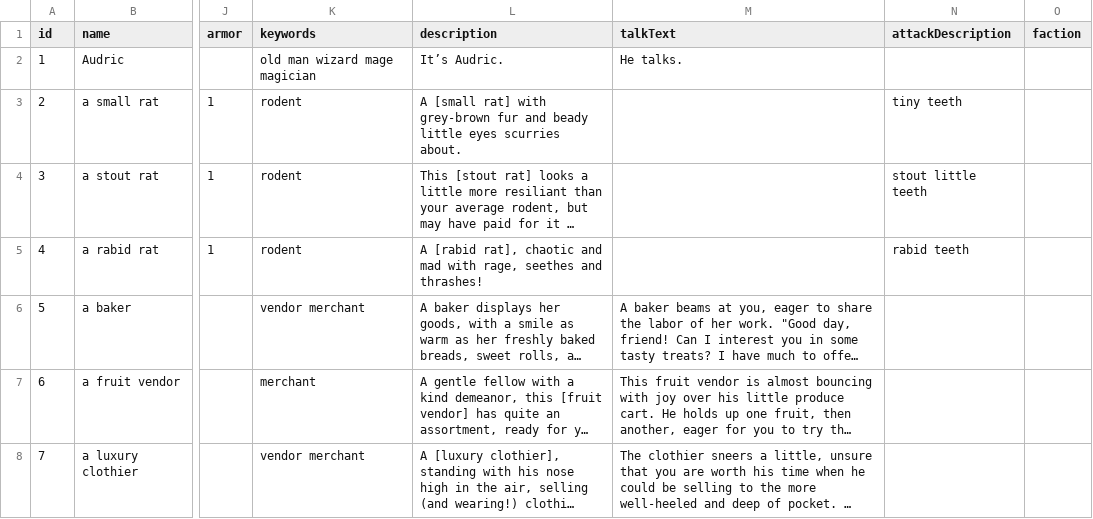
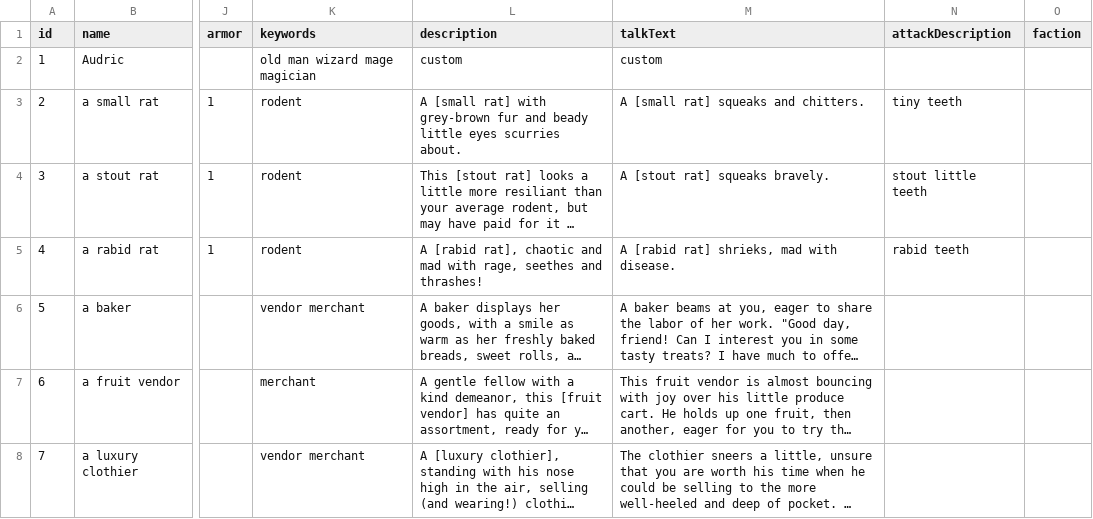
Before and after one commit to StevenKitzes/threadbare-mud, a CSV file: src/socket-server/npcs/npcs.csv, drawn as a sheet; only a part is shown, gaps mark what is left out; long unchanged cells end in …; the diff covers the shown part only; the diff names each change by its address in the sheet, - before the commit and + after, or states it on an @@ line.

```diff
--- a/src/socket-server/npcs/npcs.csv
+++ b/src/socket-server/npcs/npcs.csv
-L2 (description): It’s Audric.
+L2 (description): custom
-M2 (talkText): He talks.
+M2 (talkText): custom
-M3 (talkText): (empty)
+M3 (talkText): A [small rat] squeaks and chitters.
-M4 (talkText): (empty)
+M4 (talkText): A [stout rat] squeaks bravely.
-M5 (talkText): (empty)
+M5 (talkText): A [rabid rat] shrieks, mad with disease.
```
Also changed, not shown: 6 edited cells elsewhere in this file, 8 other files.
